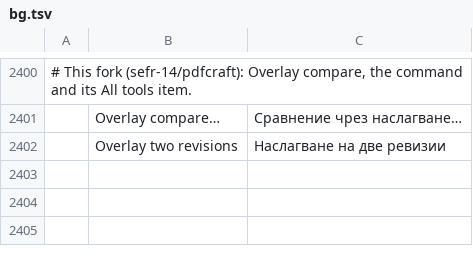
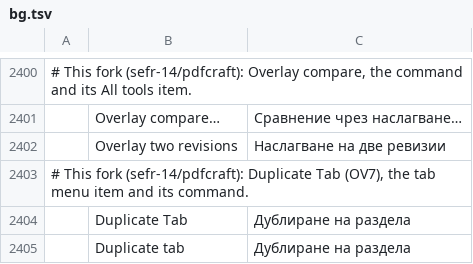
Before and after one commit to sefr-14/pdfcraft, a TSV file: crates/ui-egui/src/i18n/bg.tsv, drawn as a sheet; only a part is shown, gaps mark what is left out; the diff names each change by its address in the sheet, - before the commit and + after, or states it on an @@ line.

```diff
--- a/crates/ui-egui/src/i18n/bg.tsv
+++ b/crates/ui-egui/src/i18n/bg.tsv
+row 2403: # This fork (sefr-14/pdfcraft): Duplicate Tab (OV7), the tab menu item and its command.
+row 2404:  | Duplicate Tab | Дублиране на раздела
+row 2405:  | Duplicate tab | Дублиране на раздела
```
Also changed, not shown: crates/ui-egui/src/i18n/ar.tsv, crates/ui-egui/src/i18n/el.tsv, 45 other files.
